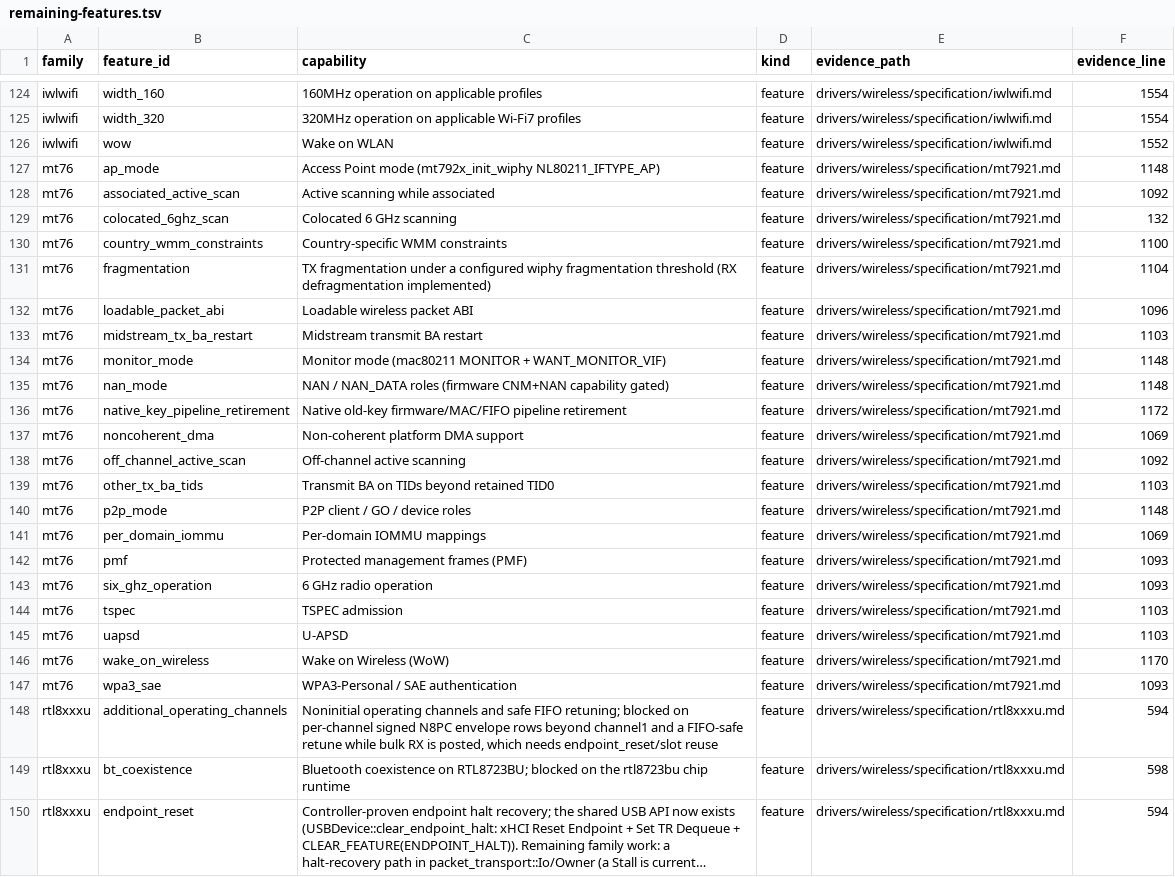
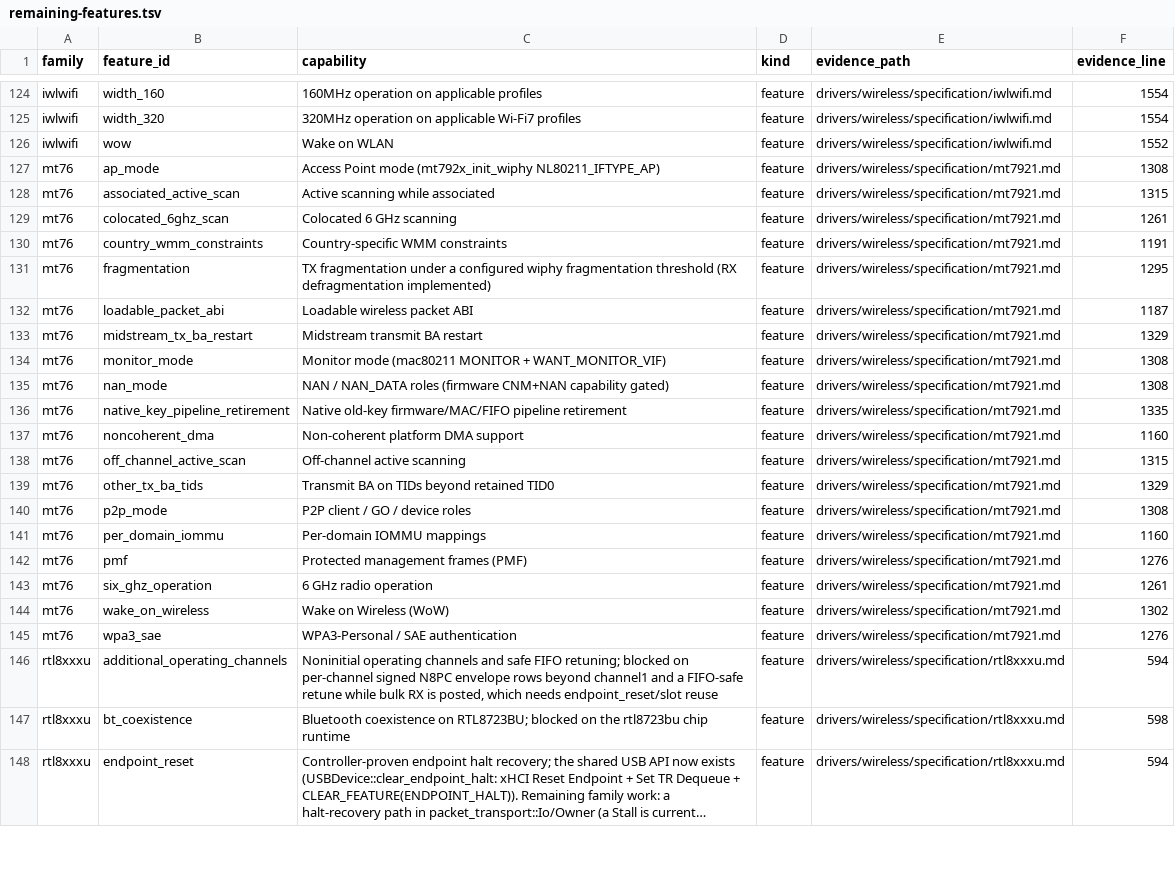
Before and after one commit to hodgesds/narf, a TSV file: drivers/wireless/research/remaining-features.tsv, drawn as a sheet; only a part is shown, gaps mark what is left out; long unchanged cells end in ….

```diff
--- a/drivers/wireless/research/remaining-features.tsv
+++ b/drivers/wireless/research/remaining-features.tsv
@@ -126,23 +126,21 @@ iwlwifi	width_320	320MHz operation on applicable Wi-Fi7 profiles	feature	drivers
 iwlwifi	wow	Wake on WLAN	feature	drivers/wireless/specification/iwlwifi.md	1552
-mt76	ap_mode	Access Point mode (mt792x_init_wiphy NL80211_IFTYPE_AP)	feature	drivers/wireless/specification/mt7921.md	1148
-mt76	associated_active_scan	Active scanning while associated	feature	drivers/wireless/specification/mt7921.md	1092
-mt76	colocated_6ghz_scan	Colocated 6 GHz scanning	feature	drivers/wireless/specification/mt7921.md	132
-mt76	country_wmm_constraints	Country-specific WMM constraints	feature	drivers/wireless/specification/mt7921.md	1100
-mt76	fragmentation	TX fragmentation under a configured wiphy fragmentation threshold (RX defragmentation implemented)	feature	drivers/wireless/specification/mt7921.md	1104
-mt76	loadable_packet_abi	Loadable wireless packet ABI	feature	drivers/wireless/specification/mt7921.md	1096
-mt76	midstream_tx_ba_restart	Midstream transmit BA restart	feature	drivers/wireless/specification/mt7921.md	1103
-mt76	monitor_mode	Monitor mode (mac80211 MONITOR + WANT_MONITOR_VIF)	feature	drivers/wireless/specification/mt7921.md	1148
-mt76	nan_mode	NAN / NAN_DATA roles (firmware CNM+NAN capability gated)	feature	drivers/wireless/specification/mt7921.md	1148
-mt76	native_key_pipeline_retirement	Native old-key firmware/MAC/FIFO pipeline retirement	feature	drivers/wireless/specification/mt7921.md	1172
-mt76	noncoherent_dma	Non-coherent platform DMA support	feature	drivers/wireless/specification/mt7921.md	1069
-mt76	off_channel_active_scan	Off-channel active scanning	feature	drivers/wireless/specification/mt7921.md	1092
-mt76	other_tx_ba_tids	Transmit BA on TIDs beyond retained TID0	feature	drivers/wireless/specification/mt7921.md	1103
-mt76	p2p_mode	P2P client / GO / device roles	feature	drivers/wireless/specification/mt7921.md	1148
-mt76	per_domain_iommu	Per-domain IOMMU mappings	feature	drivers/wireless/specification/mt7921.md	1069
-mt76	pmf	Protected management frames (PMF)	feature	drivers/wireless/specification/mt7921.md	1093
-mt76	six_ghz_operation	6 GHz radio operation	feature	drivers/wireless/specification/mt7921.md	1093
-mt76	tspec	TSPEC admission	feature	drivers/wireless/specification/mt7921.md	1103
-mt76	uapsd	U-APSD	feature	drivers/wireless/specification/mt7921.md	1103
-mt76	wake_on_wireless	Wake on Wireless (WoW)	feature	drivers/wireless/specification/mt7921.md	1170
-mt76	wpa3_sae	WPA3-Personal / SAE authentication	feature	drivers/wireless/specification/mt7921.md	1093
+mt76	ap_mode	Access Point mode (mt792x_init_wiphy NL80211_IFTYPE_AP)	feature	drivers/wireless/specification/mt7921.md	1308
+mt76	associated_active_scan	Active scanning while associated	feature	drivers/wireless/specification/mt7921.md	1315
+mt76	colocated_6ghz_scan	Colocated 6 GHz scanning	feature	drivers/wireless/specification/mt7921.md	1261
+mt76	country_wmm_constraints	Country-specific WMM constraints	feature	drivers/wireless/specification/mt7921.md	1191
+mt76	fragmentation	TX fragmentation under a configured wiphy fragmentation threshold (RX defragmentation implemented)	feature	drivers/wireless/specification/mt7921.md	1295
+mt76	loadable_packet_abi	Loadable wireless packet ABI	feature	drivers/wireless/specification/mt7921.md	1187
+mt76	midstream_tx_ba_restart	Midstream transmit BA restart	feature	drivers/wireless/specification/mt7921.md	1329
+mt76	monitor_mode	Monitor mode (mac80211 MONITOR + WANT_MONITOR_VIF)	feature	drivers/wireless/specification/mt7921.md	1308
+mt76	nan_mode	NAN / NAN_DATA roles (firmware CNM+NAN capability gated)	feature	drivers/wireless/specification/mt7921.md	1308
+mt76	native_key_pipeline_retirement	Native old-key firmware/MAC/FIFO pipeline retirement	feature	drivers/wireless/specification/mt7921.md	1335
+mt76	noncoherent_dma	Non-coherent platform DMA support	feature	drivers/wireless/specification/mt7921.md	1160
+mt76	off_channel_active_scan	Off-channel active scanning	feature	drivers/wireless/specification/mt7921.md	1315
+mt76	other_tx_ba_tids	Transmit BA on TIDs beyond retained TID0	feature	drivers/wireless/specification/mt7921.md	1329
+mt76	p2p_mode	P2P client / GO / device roles	feature	drivers/wireless/specification/mt7921.md	1308
+mt76	per_domain_iommu	Per-domain IOMMU mappings	feature	drivers/wireless/specification/mt7921.md	1160
+mt76	pmf	Protected management frames (PMF)	feature	drivers/wireless/specification/mt7921.md	1276
+mt76	six_ghz_operation	6 GHz radio operation	feature	drivers/wireless/specification/mt7921.md	1261
+mt76	wake_on_wireless	Wake on Wireless (WoW)	feature	drivers/wireless/specification/mt7921.md	1302
+mt76	wpa3_sae	WPA3-Personal / SAE authentication	feature	drivers/wireless/specification/mt7921.md	1276
 rtl8xxxu	additional_operating_channels	Noninitial operating channels and safe FIFO retuning; blocked on per-channel signed N8PC envelope rows beyond channel1 and a FIFO-safe retune while bulk RX is posted, which needs endpoint_reset/slot reuse	feature	drivers/wireless/specification/rtl8xxxu.md	594
```
Also changed, not shown: 1 other file.
